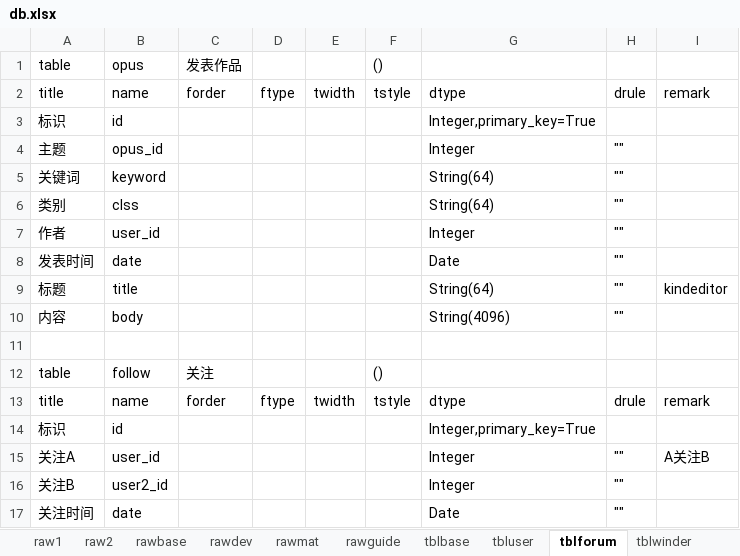
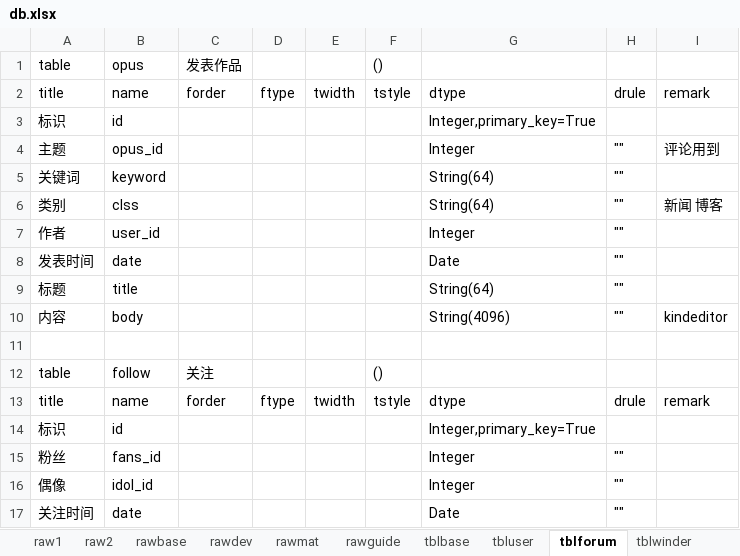
Before and after one commit to dlhai/pecker2, an Excel workbook: db/db.xlsx, sheet tblforum, drawn as a sheet; values as stored, in another font and other column widths than the file's, no borders; removed rows and columns are numbered as before the commit, all else as after; the diff names each change by its address in the sheet, - before the commit and + after, or states it on an @@ line.

```diff
--- a/db/db.xlsx (sheet tblforum)
+++ b/db/db.xlsx (sheet tblforum)
-I4: (empty)
+I4: 评论用到
-I6: (empty)
+I6: 新闻 博客
-I9: kindeditor
+I9: (empty)
-I10: (empty)
+I10: kindeditor
-row 15: 关注A | user_id |  |  |  |  | Integer | "" | A关注B
-A15: 关注B
+A15: 粉丝
-B15: user2_id
+B15: fans_id
+row 16: 偶像 | idol_id |  |  |  |  | Integer | ""
```
Also changed, not shown: sheet tblbase, 10 other files.
